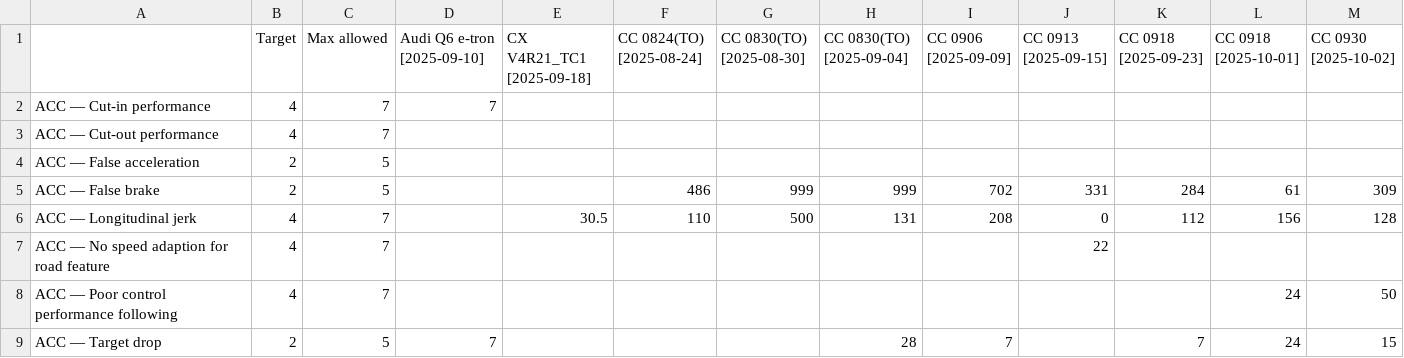
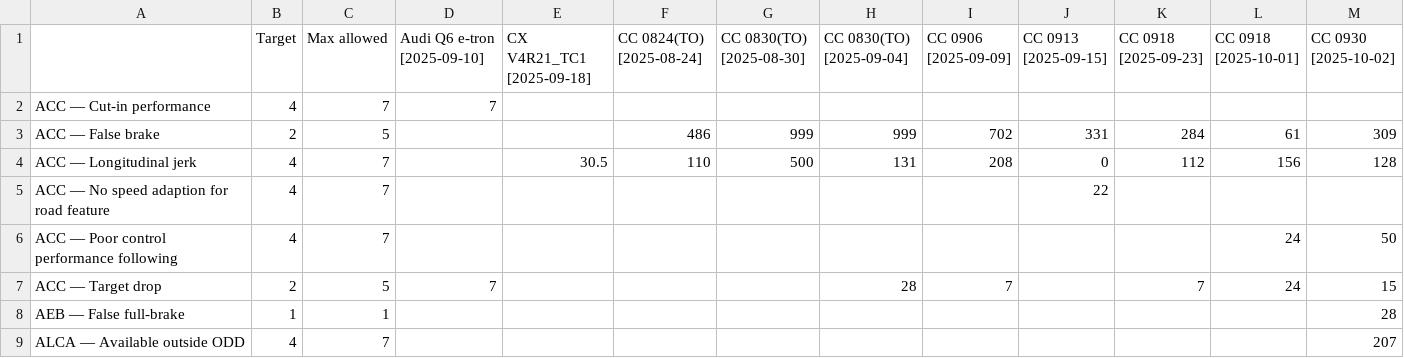
Before and after one commit to Lynoit/lynoit.github.io, a CSV file: weekly_kpi_data.csv, drawn as a sheet; only a part is shown; the shorter side is filled out with more unchanged rows; the diff names each change by its address in the sheet, - before the commit and + after, or states it on an @@ line.

Commit message:
Update weekly_kpi_data.csv

```diff
--- a/weekly_kpi_data.csv
+++ b/weekly_kpi_data.csv
-row 3: ACC — Cut-out performance | 4 | 7
-row 4: ACC — False acceleration | 2 | 5
```
